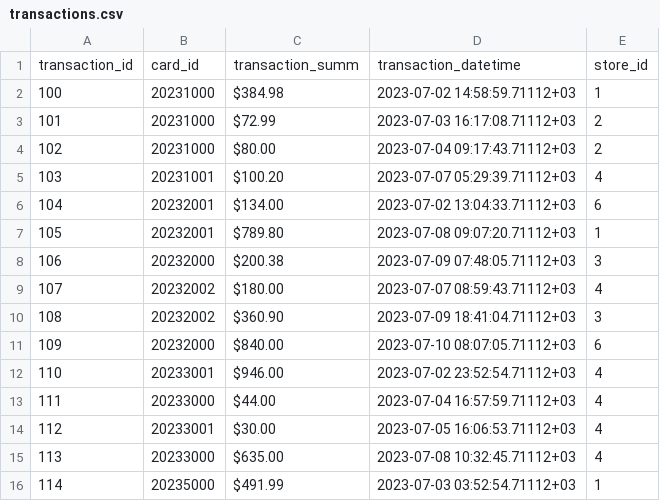
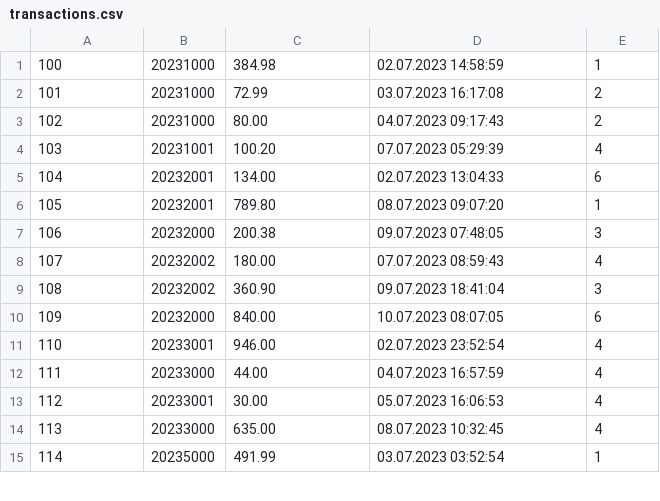
Before and after one commit to timofann/retail-analytics-db, a CSV file: src/data/transactions.csv, drawn as a sheet; only a part is shown; the diff covers the shown part only.

```diff
--- a/src/data/transactions.csv
+++ b/src/data/transactions.csv
@@ -1,16 +1,15 @@
-transaction_id,card_id,transaction_summ,transaction_datetime,store_id
-"100","20231000","$384.98","2023-07-02 14:58:59.71112+03","1"
-"101","20231000","$72.99","2023-07-03 16:17:08.71112+03","2"
-"102","20231000","$80.00","2023-07-04 09:17:43.71112+03","2"
-"103","20231001","$100.20","2023-07-07 05:29:39.71112+03","4"
-"104","20232001","$134.00","2023-07-02 13:04:33.71112+03","6"
-"105","20232001","$789.80","2023-07-08 09:07:20.71112+03","1"
-"106","20232000","$200.38","2023-07-09 07:48:05.71112+03","3"
-"107","20232002","$180.00","2023-07-07 08:59:43.71112+03","4"
-"108","20232002","$360.90","2023-07-09 18:41:04.71112+03","3"
-"109","20232000","$840.00","2023-07-10 08:07:05.71112+03","6"
-"110","20233001","$946.00","2023-07-02 23:52:54.71112+03","4"
-"111","20233000","$44.00","2023-07-04 16:57:59.71112+03","4"
-"112","20233001","$30.00","2023-07-05 16:06:53.71112+03","4"
-"113","20233000","$635.00","2023-07-08 10:32:45.71112+03","4"
-"114","20235000","$491.99","2023-07-03 03:52:54.71112+03","1"
+100,20231000,384.98,02.07.2023 14:58:59,1
+101,20231000,72.99,03.07.2023 16:17:08,2
+102,20231000,80.00,04.07.2023 09:17:43,2
+103,20231001,100.20,07.07.2023 05:29:39,4
+104,20232001,134.00,02.07.2023 13:04:33,6
+105,20232001,789.80,08.07.2023 09:07:20,1
+106,20232000,200.38,09.07.2023 07:48:05,3
+107,20232002,180.00,07.07.2023 08:59:43,4
+108,20232002,360.90,09.07.2023 18:41:04,3
+109,20232000,840.00,10.07.2023 08:07:05,6
+110,20233001,946.00,02.07.2023 23:52:54,4
+111,20233000,44.00,04.07.2023 16:57:59,4
+112,20233001,30.00,05.07.2023 16:06:53,4
+113,20233000,635.00,08.07.2023 10:32:45,4
+114,20235000,491.99,03.07.2023 03:52:54,1
```
Also changed, not shown: 26 edited cells elsewhere in this file, src/data/checks.csv, src/data/personal_information.csv, 10 other files.
